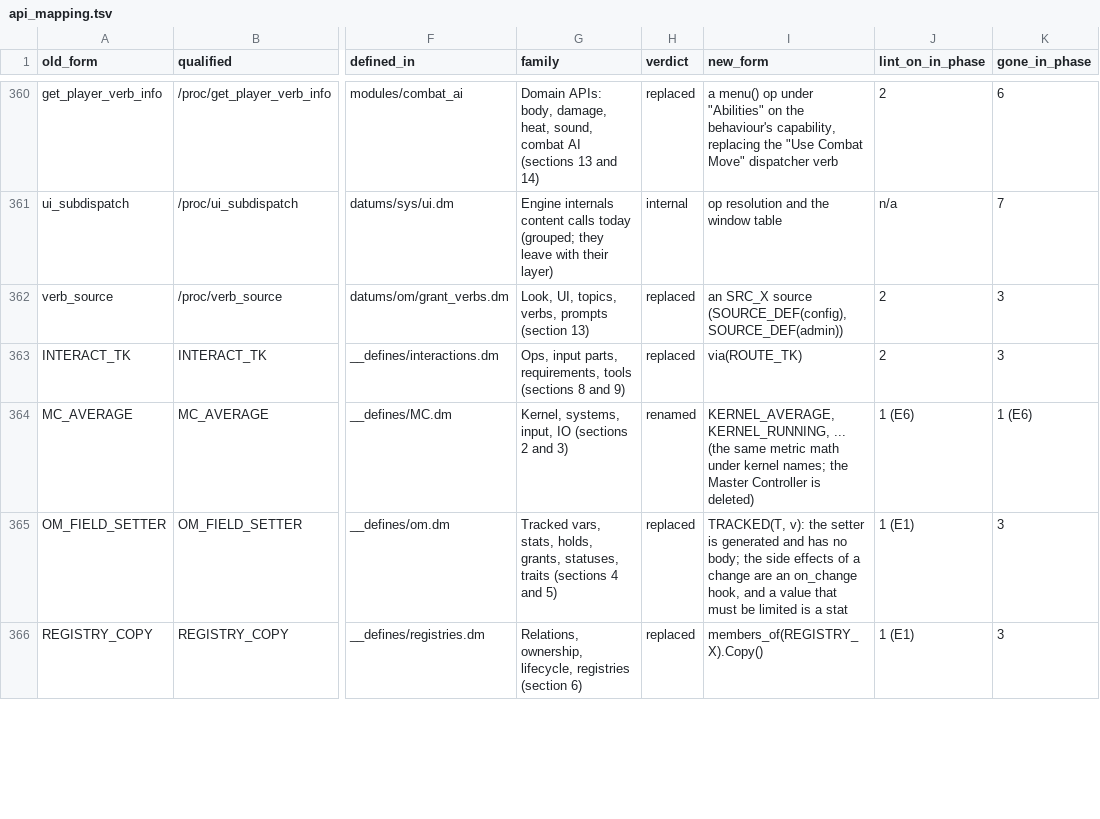
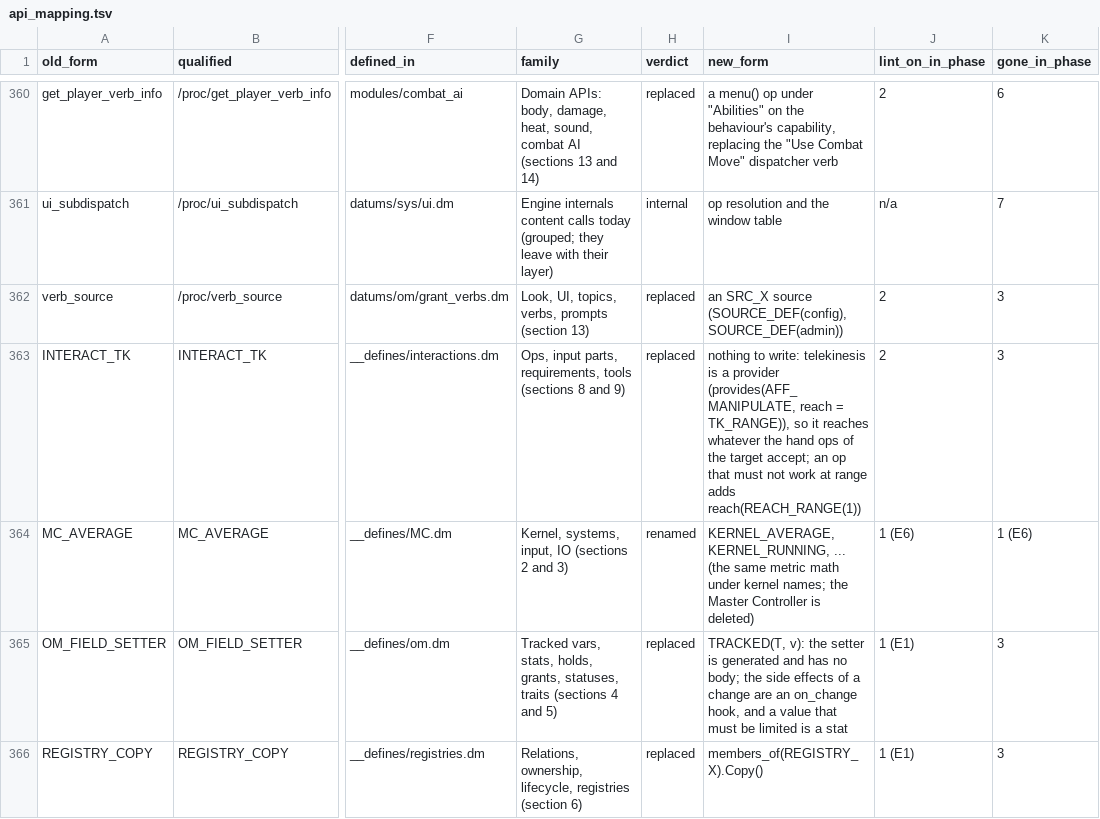
Before and after one commit to zephyrthegryph/DeepQuarry, a TSV file: doc/rewrite/api_mapping.tsv, drawn as a sheet; only a part is shown, gaps mark what is left out; the diff covers the shown part only; the diff names each change by its address in the sheet, - before the commit and + after, or states it on an @@ line.

```diff
--- a/doc/rewrite/api_mapping.tsv
+++ b/doc/rewrite/api_mapping.tsv
-I363 (new_form): via(ROUTE_TK)
+I363 (new_form): nothing to write: telekinesis is a provider (provides(AFF_MANIPULATE, reach = TK_RANGE)), so it reaches whatever the hand ops of the target accept; an op that must not work at range adds reach(REACH_RANGE(1))
```
Also changed, not shown: 84 edited cells elsewhere in this file, 1 other file.
